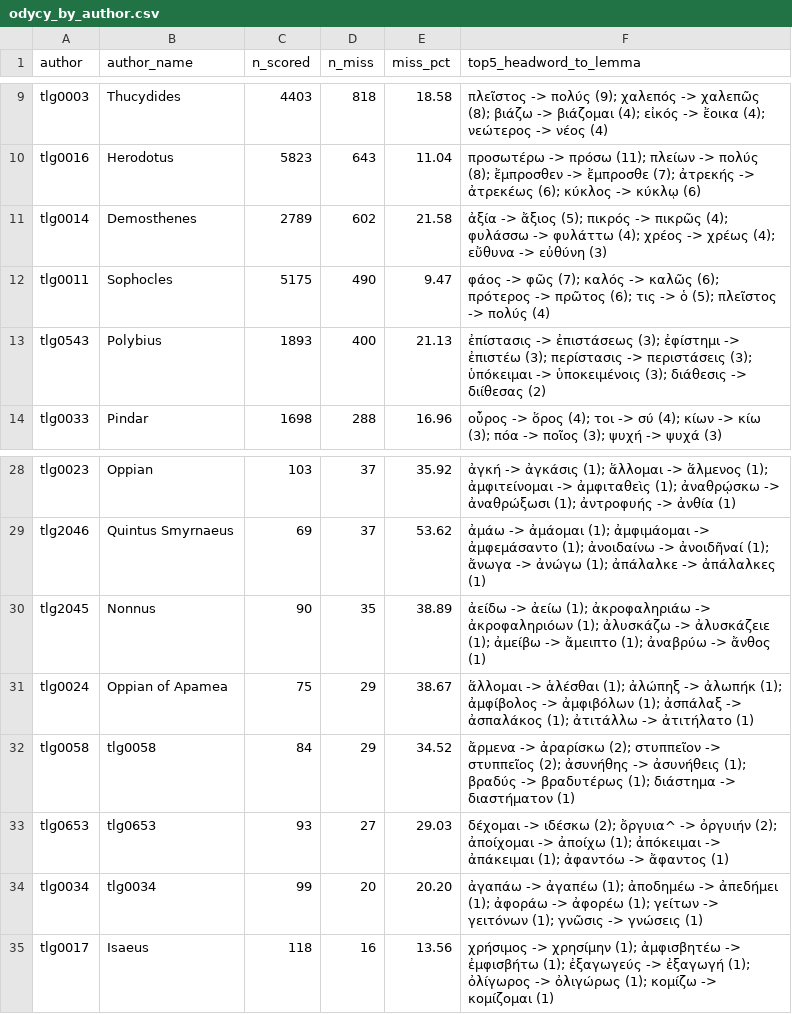
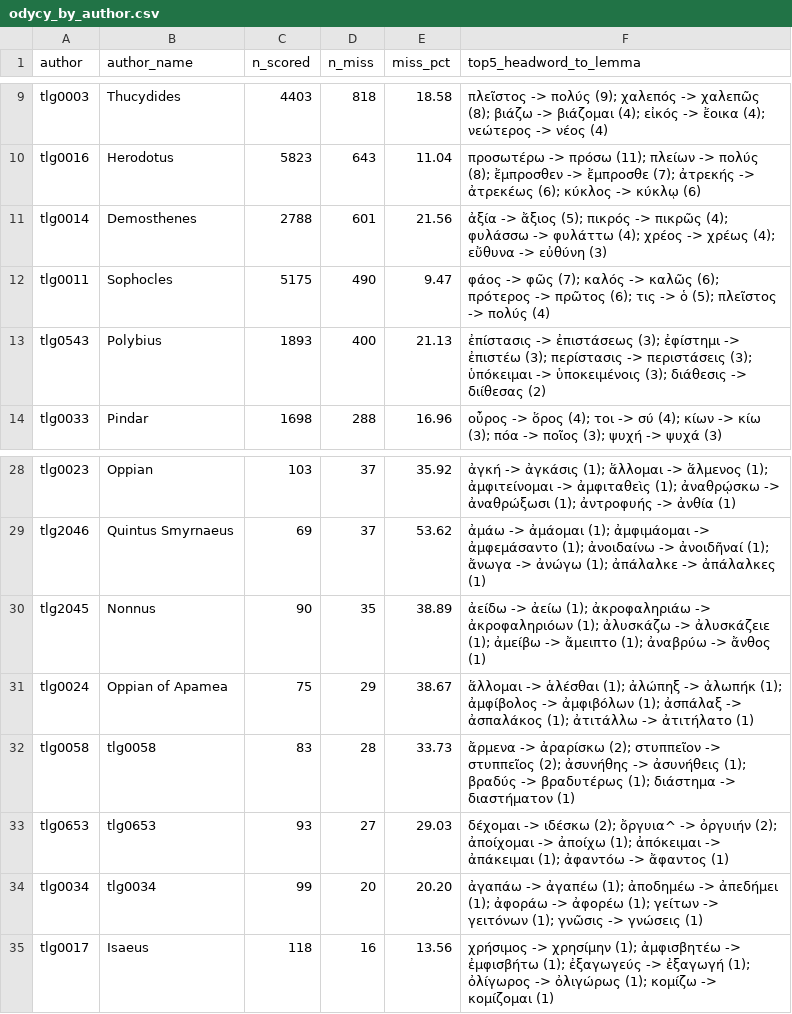
Before and after one commit to Montblanctech/Galen, a CSV file: galen-density-map/data/qc/lsjgold/failures/odycy_by_author.csv, drawn as a sheet; only a part is shown, gaps mark what is left out.

```diff
--- a/galen-density-map/data/qc/lsjgold/failures/odycy_by_author.csv
+++ b/galen-density-map/data/qc/lsjgold/failures/odycy_by_author.csv
@@ -10,3 +10,3 @@ tlg0003,Thucydides,4403,818,18.58,πλεῖστος -> πολύς (9); χαλε
 tlg0016,Herodotus,5823,643,11.04,προσωτέρω -> πρόσω (11); πλείων -> πολύς (8); ἔμπροσθεν -> ἔμπροσθε (7); ἀτρεκής -> ἀτρεκέως (6); κύκλος -> κύκλῳ (6)
-tlg0014,Demosthenes,2789,602,21.58,ἀξία -> ἄξιος (5); πικρός -> πικρῶς (4); φυλάσσω -> φυλάττω (4); χρέος -> χρέως (4); εὔθυνα -> εὐθύνη (3)
+tlg0014,Demosthenes,2788,601,21.56,ἀξία -> ἄξιος (5); πικρός -> πικρῶς (4); φυλάσσω -> φυλάττω (4); χρέος -> χρέως (4); εὔθυνα -> εὐθύνη (3)
 tlg0011,Sophocles,5175,490,9.47,φάος -> φῶς (7); καλός -> καλῶς (6); πρότερος -> πρῶτος (6); τις -> ὁ (5); πλεῖστος -> πολύς (4)
@@ -31,3 +31,3 @@ tlg2045,Nonnus,90,35,38.89,ἀείδω -> ἀείω (1); ἀκροφαληριά
 tlg0024,Oppian of Apamea,75,29,38.67,ἅλλομαι -> ἁλέσθαι (1); ἀλώπηξ -> ἀλωπήκ (1); ἀμφίβολος -> ἀμφιβόλων (1); ἀσπάλαξ -> ἀσπαλάκος (1); ἀτιτάλλω -> ἀτιτήλατο (1)
-tlg0058,tlg0058,84,29,34.52,ἄρμενα -> ἀραρίσκω (2); στυππεῖον -> στυππεῖος (2); ἀσυνήθης -> ἀσυνήθεις (1); βραδύς -> βραδυτέρως (1); διάστημα -> διαστήματον (1)
+tlg0058,tlg0058,83,28,33.73,ἄρμενα -> ἀραρίσκω (2); στυππεῖον -> στυππεῖος (2); ἀσυνήθης -> ἀσυνήθεις (1); βραδύς -> βραδυτέρως (1); διάστημα -> διαστήματον (1)
 tlg0653,tlg0653,93,27,29.03,δέχομαι -> ιδέσκω (2); ὄργυια^ -> ὀργυιήν (2); ἀποίχομαι -> ἀποίχω (1); ἀπόκειμαι -> ἀπάκειμαι (1); ἀφαντόω -> ἄφαντος (1)
```
Also changed, not shown: galen-density-map/data/qc/lsjgold/failures/dilemma_by_author.csv, galen-density-map/data/qc/lsjgold/failures/dilemma_patterns.csv, 35 other files.
